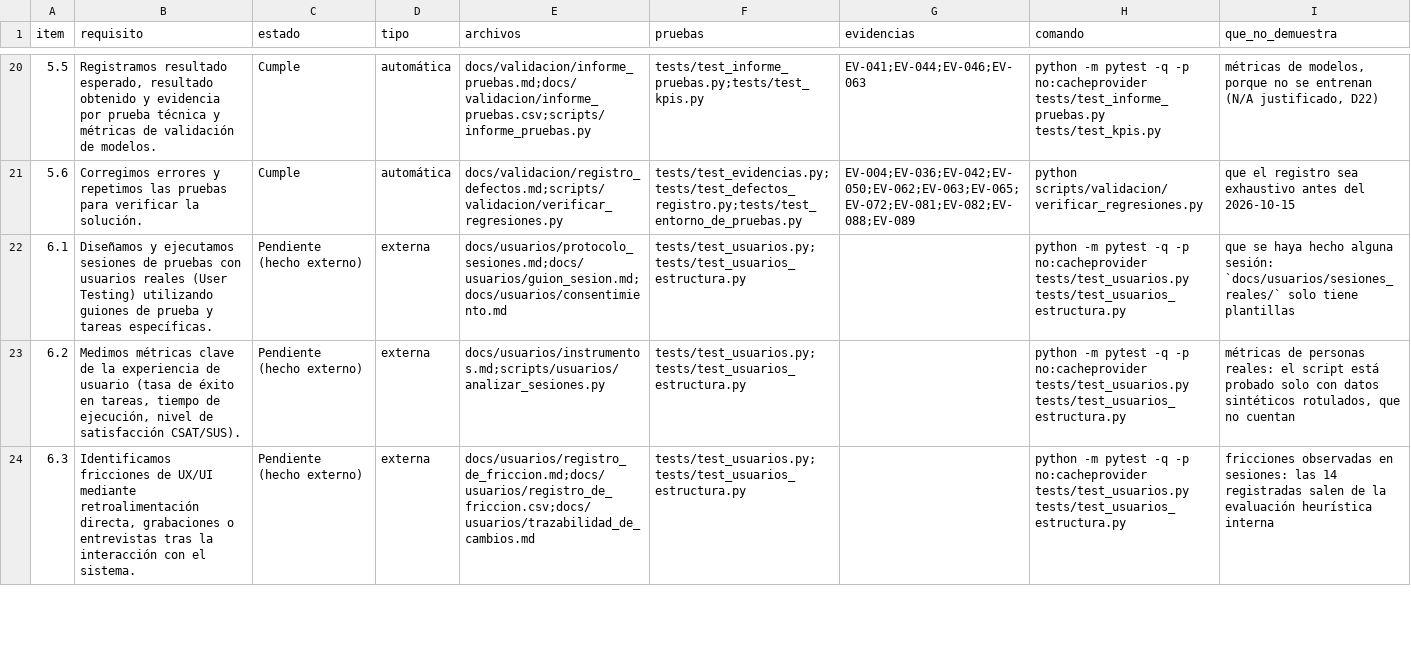
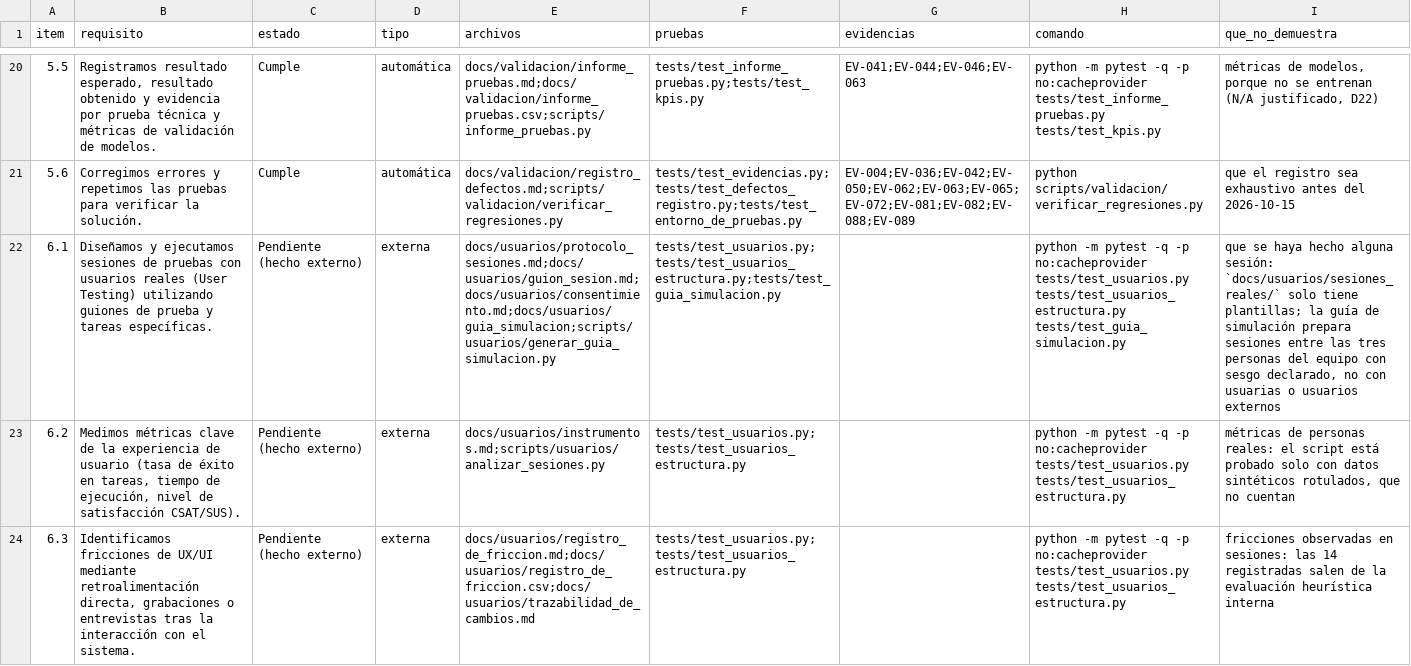
Before and after one commit to DanielAlxzBrand/etl-sismo-cali-2026, a CSV file: docs/checklist/trazabilidad.csv, drawn as a sheet; only a part is shown, gaps mark what is left out; the diff names each change by its address in the sheet, - before the commit and + after, or states it on an @@ line.

Commit message:
Pruebas de la guía de simulación y de su generador (conversor, inclusiones, perfiles, citas, cifras y formato de los archivos); el filtro de filas falla si una tabla se queda sin filas

```diff
--- a/docs/checklist/trazabilidad.csv
+++ b/docs/checklist/trazabilidad.csv
-E22 (archivos): docs/usuarios/protocolo_sesiones.md;docs/usuarios/guion_sesion.md;docs/usuarios/consentimiento.md
+E22 (archivos): docs/usuarios/protocolo_sesiones.md;docs/usuarios/guion_sesion.md;docs/usuarios/consentimiento.md;docs/usuarios/guia_simulacion;scripts/usuarios/generar_guia_simulacion.py
-F22 (pruebas): tests/test_usuarios.py;tests/test_usuarios_estructura.py
+F22 (pruebas): tests/test_usuarios.py;tests/test_usuarios_estructura.py;tests/test_guia_simulacion.py
-H22 (comando): …tests/test_usuarios.py tests/test_usuarios_estructura.py
+H22 (comando): …tests/test_usuarios.py tests/test_usuarios_estructura.py tests/test_guia_simulacion.py
-I22 (que_no_demuestra): …solo tiene plantillas
+I22 (que_no_demuestra): …solo tiene plantillas; la guía de simulación prepara sesiones entre las tres personas del equipo con sesgo declarado, no con usuarias o usuarios externos
```
Also changed, not shown: 3 other files.
